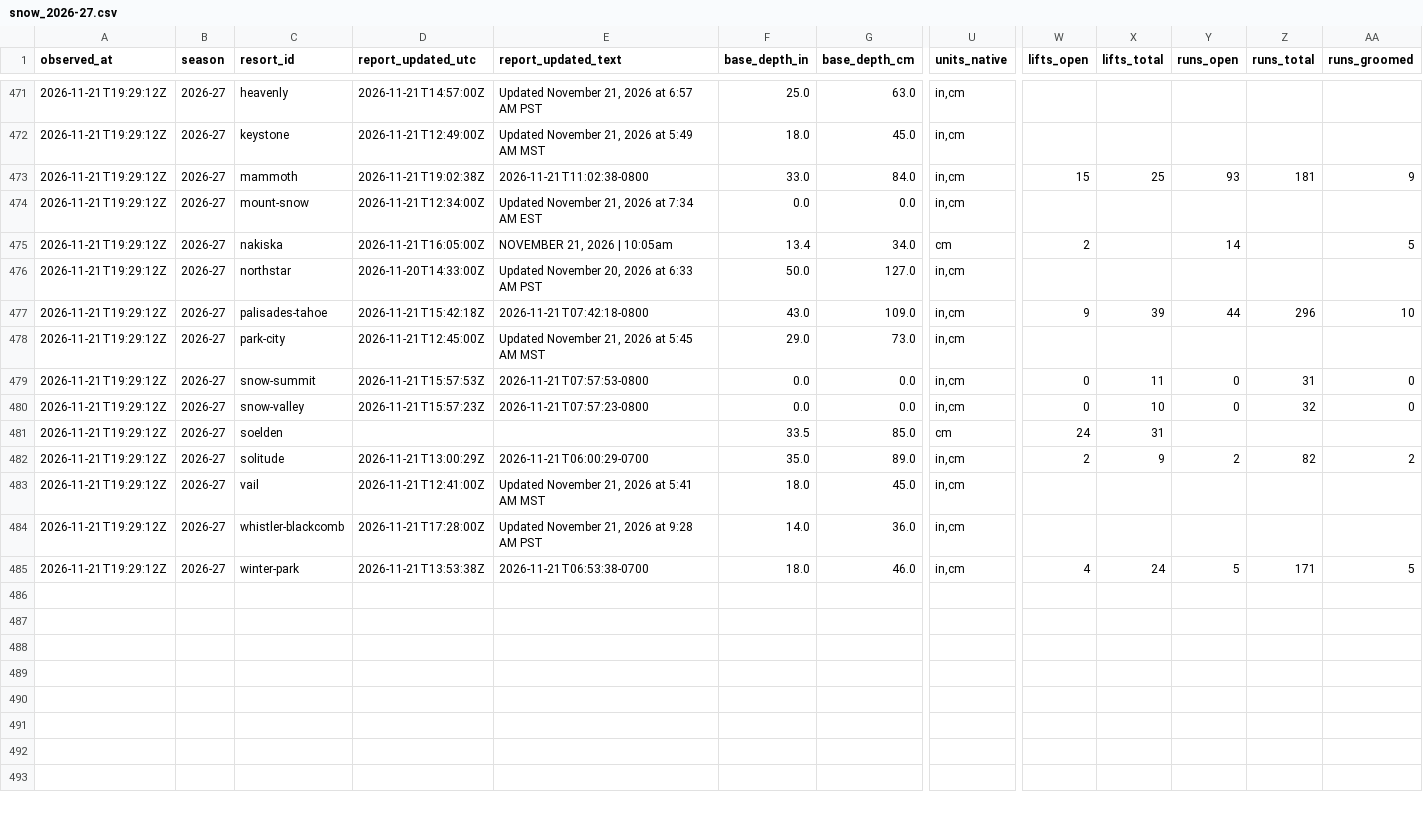
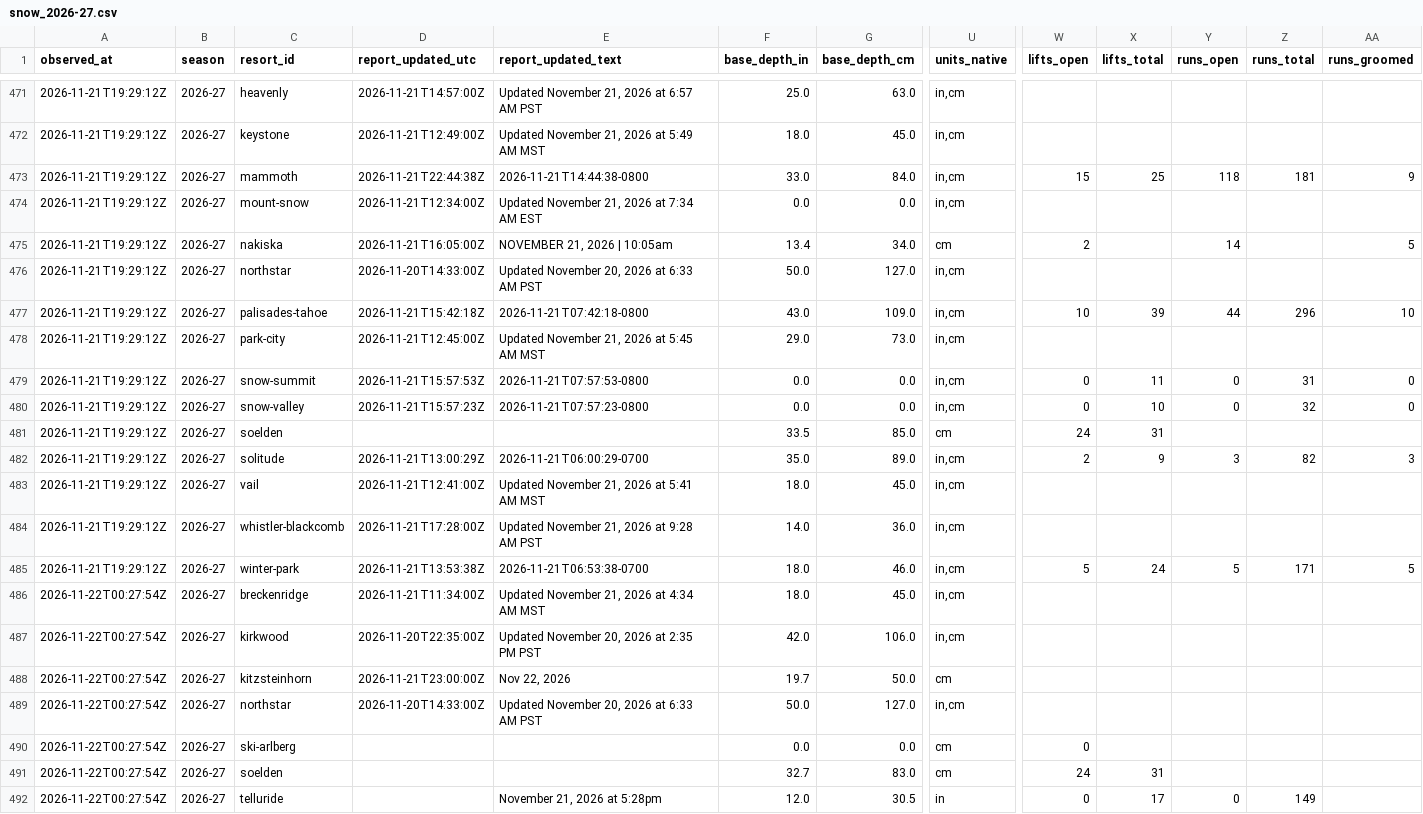
Before and after one commit to ajschumacher/snowd, a CSV file: data/snow_2026-27.csv, drawn as a sheet; only a part is shown, gaps mark what is left out; rows hold the shown columns only; the diff names each change by its address in the sheet, - before the commit and + after, or states it on an @@ line.

```diff
--- a/data/snow_2026-27.csv
+++ b/data/snow_2026-27.csv
-D473 (report_updated_utc): 2026-11-21T19:02:38Z
+D473 (report_updated_utc): 2026-11-21T22:44:38Z
-E473 (report_updated_text): 2026-11-21T11:02:38-0800
+E473 (report_updated_text): 2026-11-21T14:44:38-0800
-Y473 (runs_open): 93
+Y473 (runs_open): 118
-W477 (lifts_open): 9
+W477 (lifts_open): 10
-Y482 (runs_open): 2
+Y482 (runs_open): 3
-AA482 (runs_groomed): 2
+AA482 (runs_groomed): 3
-W485 (lifts_open): 4
+W485 (lifts_open): 5
+row 486: 2026-11-22T00:27:54Z | 2026-27 | breckenridge | 2026-11-21T11:34:00Z | Updated November 21, 2026 at 4:34 AM MST | 18.0 | 45.0 | in,cm
+row 487: 2026-11-22T00:27:54Z | 2026-27 | kirkwood | 2026-11-20T22:35:00Z | Updated November 20, 2026 at 2:35 PM PST | 42.0 | 106.0 | in,cm
+row 488: 2026-11-22T00:27:54Z | 2026-27 | kitzsteinhorn | 2026-11-21T23:00:00Z | Nov 22, 2026 | 19.7 | 50.0 | cm
+row 489: 2026-11-22T00:27:54Z | 2026-27 | northstar | 2026-11-20T14:33:00Z | Updated November 20, 2026 at 6:33 AM PST | 50.0 | 127.0 | in,cm
+row 490: 2026-11-22T00:27:54Z | 2026-27 | ski-arlberg |  |  | 0.0 | 0.0 | cm | 0
+row 491: 2026-11-22T00:27:54Z | 2026-27 | soelden |  |  | 32.7 | 83.0 | cm | 24 | 31
+row 492: 2026-11-22T00:27:54Z | 2026-27 | telluride |  | November 21, 2026 at 5:28pm | 12.0 | 30.5 | in | 0 | 17 | 0 | 149
```
Also changed, not shown: 2 other files.
